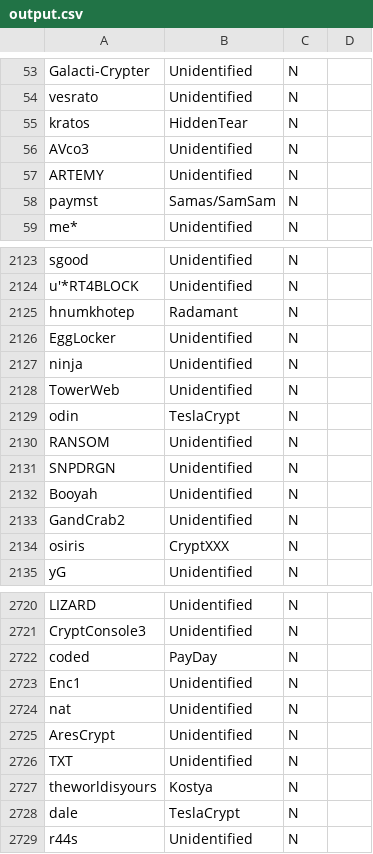
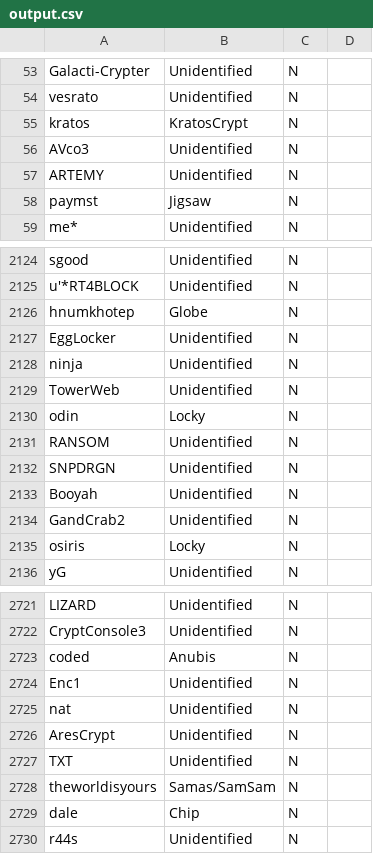
Before and after one commit to limitededition43/Python, a CSV file: File_Operations/output.csv, drawn as a sheet; only a part is shown, gaps mark what is left out; the diff covers the shown part only.

```diff
--- a/File_Operations/output.csv
+++ b/File_Operations/output.csv
@@ -54,6 +54,6 @@ Galacti-Crypter,Unidentified,N,
  vesrato,Unidentified,N,
-kratos,HiddenTear,N,
+kratos,KratosCrypt,N,
 AVco3,Unidentified,N,
 ARTEMY,Unidentified,N,
-paymst,Samas/SamSam,N,
+paymst,Jigsaw,N,
 me*,Unidentified,N,
@@ -2124,3 +2125,3 @@ sgood,Unidentified,N,
 u'*RT4BLOCK,Unidentified,N,
-hnumkhotep,Radamant,N,
+hnumkhotep,Globe,N,
 EggLocker,Unidentified,N,
@@ -2128,3 +2129,3 @@ ninja,Unidentified,N,
 TowerWeb,Unidentified,N,
-odin,TeslaCrypt,N,
+odin,Locky,N,
 RANSOM,Unidentified,N,
@@ -2133,3 +2134,3 @@ Booyah,Unidentified,N,
 GandCrab2,Unidentified,N,
-osiris,CryptXXX,N,
+osiris,Locky,N,
 yG,Unidentified,N,
@@ -2721,3 +2722,3 @@ LIZARD,Unidentified,N,
 CryptConsole3,Unidentified,N,
-coded,PayDay,N,
+coded,Anubis,N,
 Enc1,Unidentified,N,
@@ -2726,4 +2727,4 @@ AresCrypt,Unidentified,N,
 TXT,Unidentified,N,
-theworldisyours,Kostya,N,
-dale,TeslaCrypt,N,
+theworldisyours,Samas/SamSam,N,
+dale,Chip,N,
 r44s,Unidentified,N,
```
Also changed, not shown: 1 added row and 160 edited cells elsewhere in this file, 4 other files.
